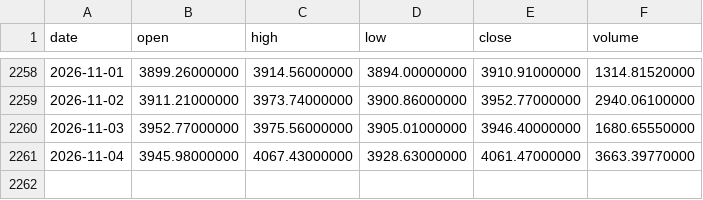
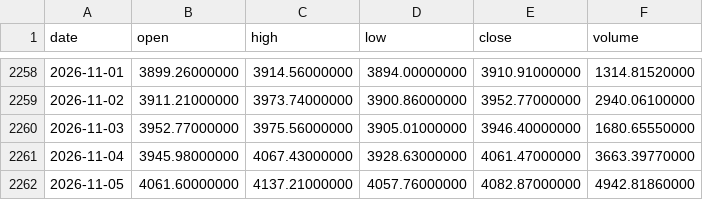
Before and after one commit to Bowen389/Au, a CSV file: paxg_daily.csv, drawn as a sheet; only a part is shown, gaps mark what is left out; the diff names each change by its address in the sheet, - before the commit and + after, or states it on an @@ line.

Commit message:
PAXG paper account 2026-11-06 [skip ci]

```diff
--- a/paxg_daily.csv
+++ b/paxg_daily.csv
+row 2262: 2026-11-05 | 4061.60000000 | 4137.21000000 | 4057.76000000 | 4082.87000000 | 4942.81860000
```
Also changed, not shown: 3 other files.
